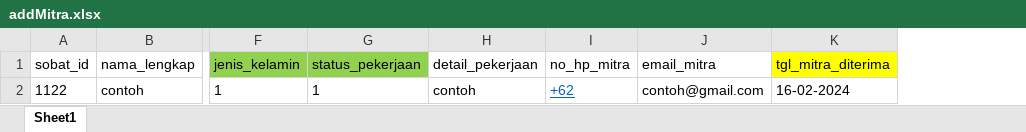
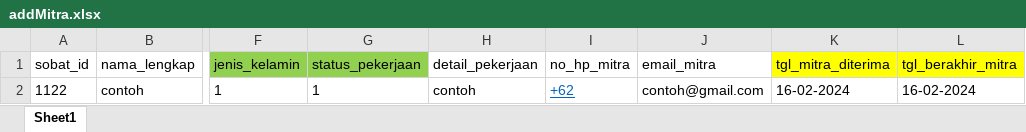
Before and after one commit to rizky1070/ProjekMitraBPS, an Excel workbook: kito/public/addMitra.xlsx, sheet Sheet1, drawn as a sheet; only a part is shown, gaps mark what is left out; values as stored, in another font and other column widths than the file's, no borders; charts and pictures not drawn; the diff names each change by its address in the sheet, - before the commit and + after, or states it on an @@ line.

Commit message:
update mitra import

```diff
--- a/kito/public/addMitra.xlsx (sheet Sheet1)
+++ b/kito/public/addMitra.xlsx (sheet Sheet1)
+column L (tgl_berakhir_mitra), row 2: 16-02-2024
```
Also changed, not shown: charts or pictures, 1 other file.
